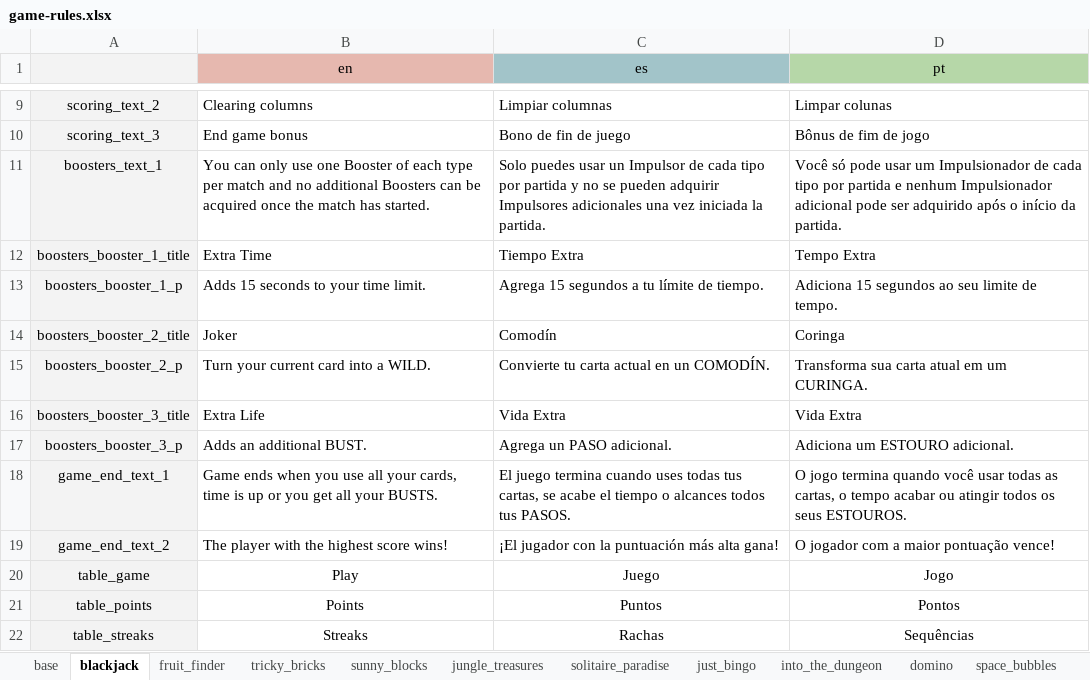
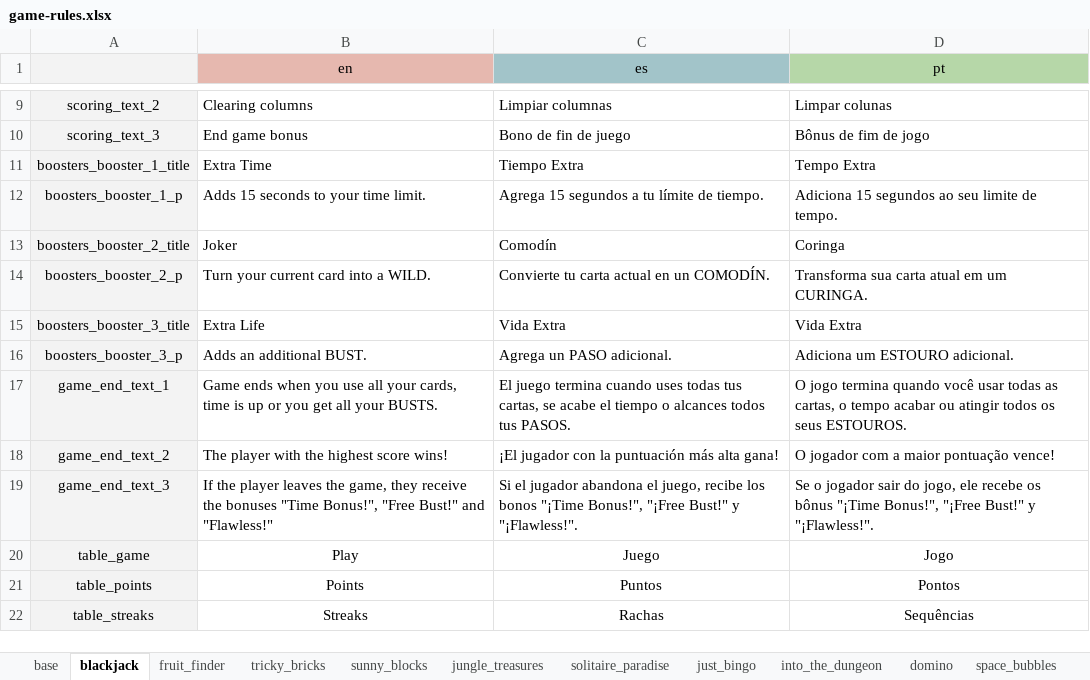
Before and after one commit to Federicogimenez/zkuads-games-rules, an Excel workbook: public/game-rules.xlsx, sheet blackjack, drawn as a sheet; only a part is shown, gaps mark what is left out; values as stored, in another font and other column widths than the file's, no borders; charts and pictures not drawn; removed rows and columns are numbered as before the commit, all else as after; the diff names each change by its address in the sheet, - before the commit and + after, or states it on an @@ line.

Commit message:
add gems blast game rules

```diff
--- a/public/game-rules.xlsx (sheet blackjack)
+++ b/public/game-rules.xlsx (sheet blackjack)
-row 11: boosters_text_1 | You can only use one Booster of each type per match and no additional Boosters can be acquired once the match has started. | Solo puedes usar un Impulsor de cada tipo por partida y no se pueden adquirir Impulsores adicionales una vez iniciada la partida. | Você só pode usar um Impulsionador de cada tipo por partida e nenhum Impulsionador adicional pode ser adquirido após o início da partida.
+row 19: game_end_text_3 | If the player leaves the game, they receive the bonuses "Time Bonus!", "Free Bust!" and "Flawless!" | Si el jugador abandona el juego, recibe los bonos "¡Time Bonus!", "¡Free Bust!" y "¡Flawless!". | Se o jogador sair do jogo, ele recebe os bônus "¡Time Bonus!", "¡Free Bust!" y "¡Flawless!".
```
Also changed, not shown: sheet base, sheet jungle_treasures, sheet sunny_blocks, sheet solitaire_paradise, sheet domino, sheet just_bingo, 5 more sheets, 11 other files.
